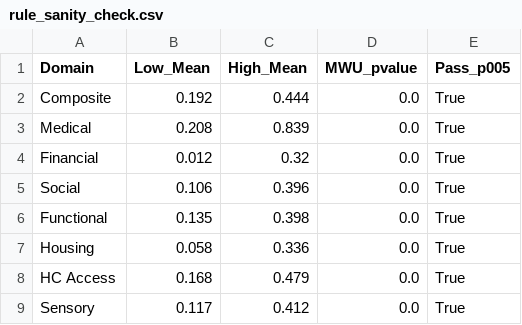
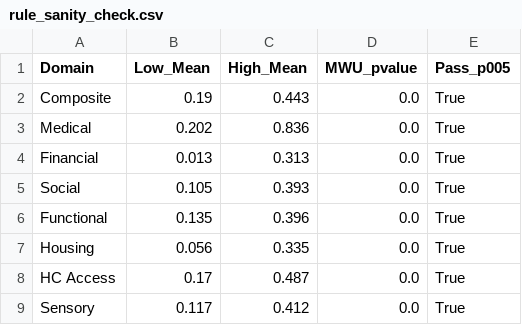
Before and after one commit to somarjez/osca-agesense, a CSV file: storage/app/ml_validation_public/reports/rule_sanity_check.csv, drawn as a sheet.

```diff
--- a/storage/app/ml_validation_public/reports/rule_sanity_check.csv
+++ b/storage/app/ml_validation_public/reports/rule_sanity_check.csv
@@ -1,9 +1,9 @@
 Domain,Low_Mean,High_Mean,MWU_pvalue,Pass_p005
-Composite,0.192,0.444,0.0,True
-Medical,0.208,0.839,0.0,True
-Financial,0.012,0.32,0.0,True
-Social,0.106,0.396,0.0,True
-Functional,0.135,0.398,0.0,True
-Housing,0.058,0.336,0.0,True
-HC Access,0.168,0.479,0.0,True
+Composite,0.19,0.443,0.0,True
+Medical,0.202,0.836,0.0,True
+Financial,0.013,0.313,0.0,True
+Social,0.105,0.393,0.0,True
+Functional,0.135,0.396,0.0,True
+Housing,0.056,0.335,0.0,True
+HC Access,0.17,0.487,0.0,True
 Sensory,0.117,0.412,0.0,True
```
Also changed, not shown: storage/app/ml_validation_public/reports/cluster_stability_results.csv, storage/app/ml_validation_public/reports/clustering_evaluation.csv, 55 other files.
